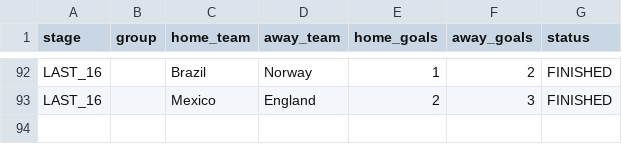
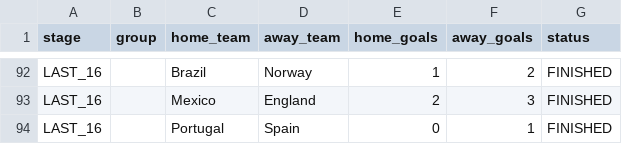
Before and after one commit to ieuyar/WC26, a CSV file: live_results.csv, drawn as a sheet; only a part is shown, gaps mark what is left out.

```diff
--- a/live_results.csv
+++ b/live_results.csv
@@ -93 +93,2 @@ LAST_16,,Brazil,Norway,1,2,FINISHED
 LAST_16,,Mexico,England,2,3,FINISHED
+LAST_16,,Portugal,Spain,0,1,FINISHED
```
Also changed, not shown: simulation_output/engine_match_predictions.csv, simulation_output/engine_scenarios.csv, 10 other files.
